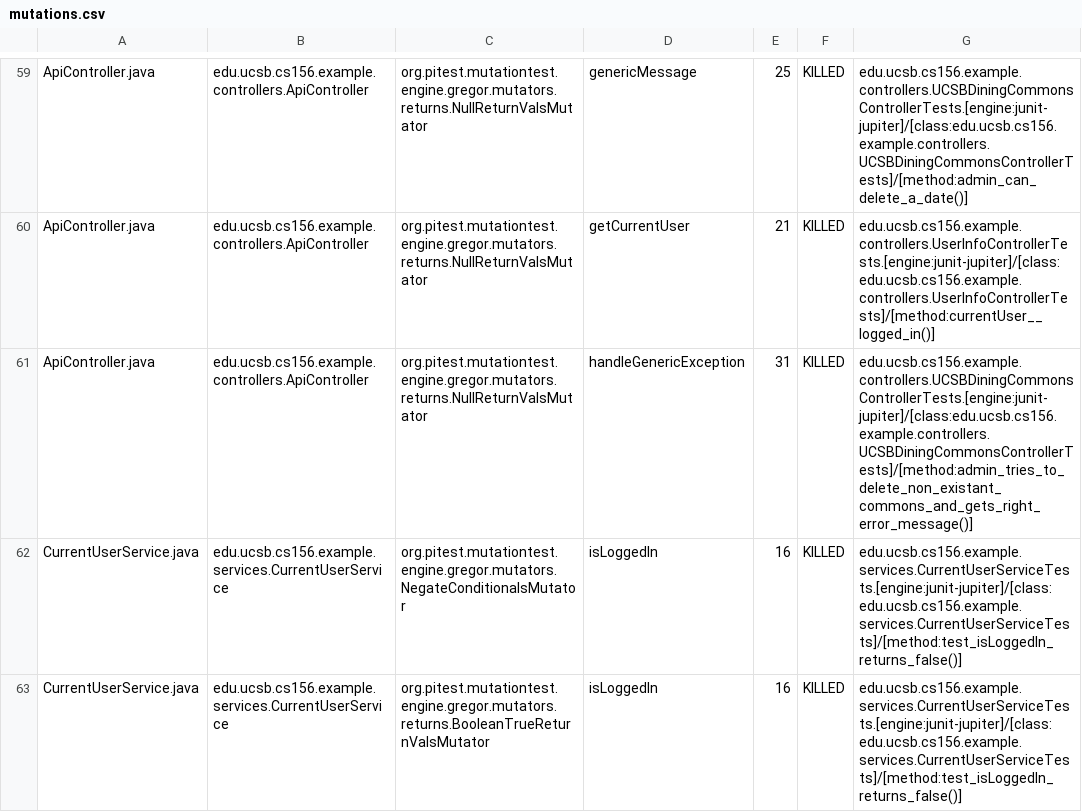
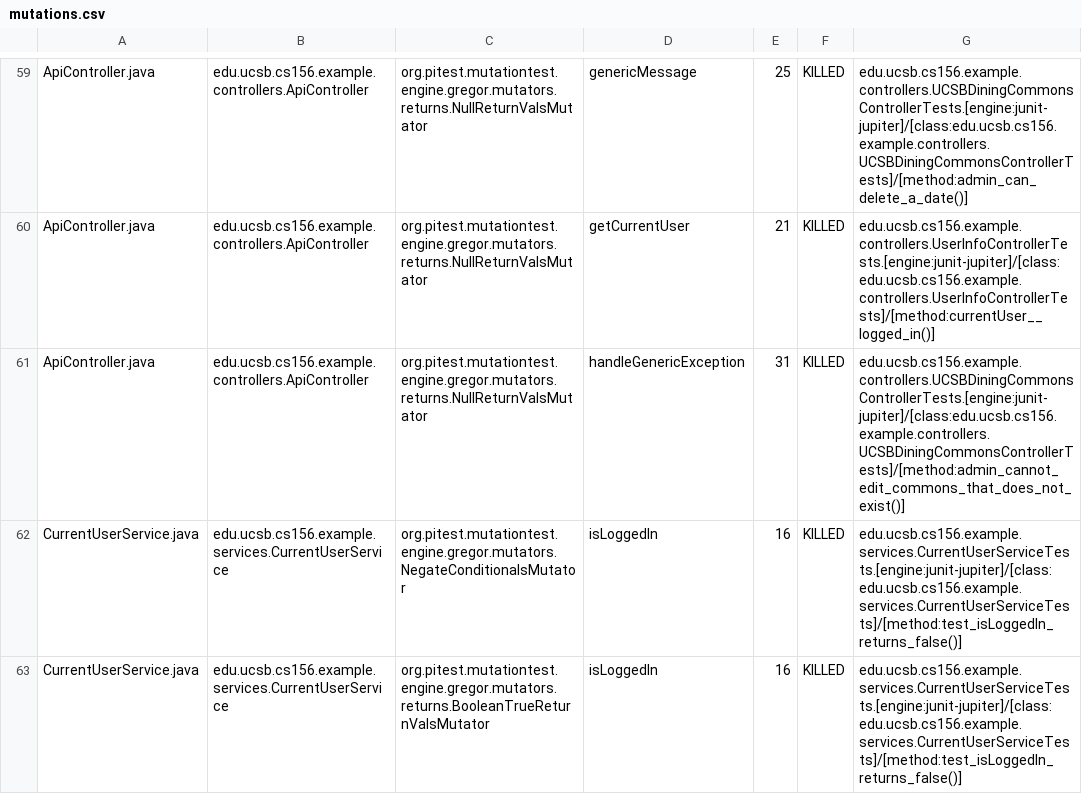
Before and after one commit to ucsb-cs156-f23/team02-f23-7pm-2, a CSV file: prs/63/pitest/mutations.csv, drawn as a sheet; only a part is shown, gaps mark what is left out.

Commit message:
Deploying to gh-pages from @ ucsb-cs156-f23/team02-f23-7pm-2@d99fa0e0a8bbde807c0f549efb276646198eccb3 🚀

```diff
--- a/prs/63/pitest/mutations.csv
+++ b/prs/63/pitest/mutations.csv
@@ -60,3 +60,3 @@ ApiController.java,edu.ucsb.cs156.example.controllers.ApiController,org.pitest.m
 ApiController.java,edu.ucsb.cs156.example.controllers.ApiController,org.pitest.mutationtest.engine.gregor.mutators.returns.NullReturnValsMutator,getCurrentUser,21,KILLED,edu.ucsb.cs156.example.controllers.UserInfoControllerTests.[engine:junit-jupiter]/[class:edu.ucsb.cs156.example.controllers.UserInfoControllerTests]/[method:currentUser__logged_in()]
-ApiController.java,edu.ucsb.cs156.example.controllers.ApiController,org.pitest.mutationtest.engine.gregor.mutators.returns.NullReturnValsMutator,handleGenericException,31,KILLED,edu.ucsb.cs156.example.controllers.UCSBDiningCommonsControllerTests.[engine:junit-jupiter]/[class:edu.ucsb.cs156.example.controllers.UCSBDiningCommonsControllerTests]/[method:admin_tries_to_delete_non_existant_commons_and_gets_right_error_message()]
+ApiController.java,edu.ucsb.cs156.example.controllers.ApiController,org.pitest.mutationtest.engine.gregor.mutators.returns.NullReturnValsMutator,handleGenericException,31,KILLED,edu.ucsb.cs156.example.controllers.UCSBDiningCommonsControllerTests.[engine:junit-jupiter]/[class:edu.ucsb.cs156.example.controllers.UCSBDiningCommonsControllerTests]/[method:admin_cannot_edit_commons_that_does_not_exist()]
 CurrentUserService.java,edu.ucsb.cs156.example.services.CurrentUserService,org.pitest.mutationtest.engine.gregor.mutators.NegateConditionalsMutator,isLoggedIn,16,KILLED,edu.ucsb.cs156.example.services.CurrentUserServiceTests.[engine:junit-jupiter]/[class:edu.ucsb.cs156.example.services.CurrentUserServiceTests]/[method:test_isLoggedIn_returns_false()]
```
Also changed, not shown: 12 other files.
